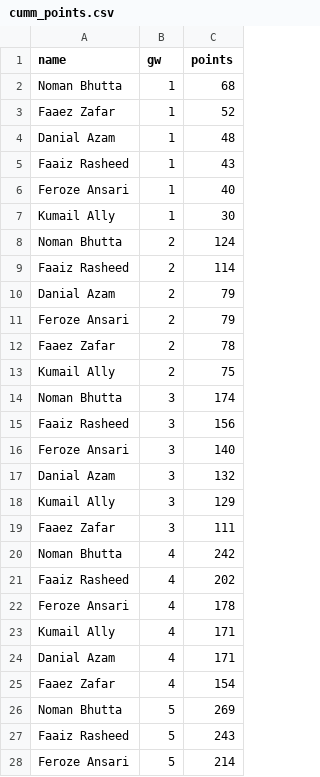
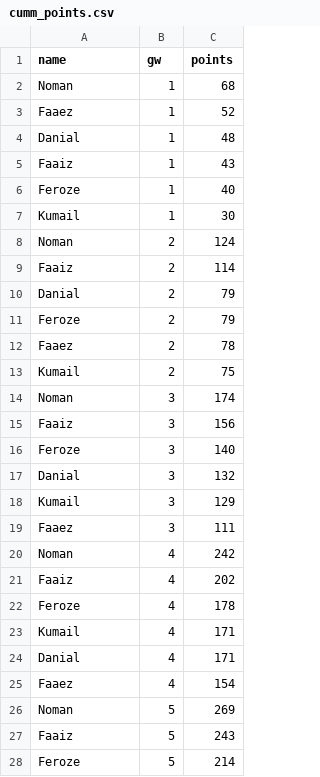
Before and after one commit to Dazaman/drapht, a CSV file: data/cumm_points.csv, drawn as a sheet; only a part is shown; the diff covers the shown part only.

```diff
--- a/data/cumm_points.csv
+++ b/data/cumm_points.csv
@@ -1,28 +1,28 @@
 name,gw,points
-Noman Bhutta,1,68
-Faaez Zafar,1,52
-Danial Azam,1,48
-Faaiz Rasheed,1,43
-Feroze Ansari,1,40
-Kumail Ally,1,30
-Noman Bhutta,2,124
-Faaiz Rasheed,2,114
-Danial Azam,2,79
-Feroze Ansari,2,79
-Faaez Zafar,2,78
-Kumail Ally,2,75
-Noman Bhutta,3,174
-Faaiz Rasheed,3,156
-Feroze Ansari,3,140
-Danial Azam,3,132
-Kumail Ally,3,129
-Faaez Zafar,3,111
-Noman Bhutta,4,242
-Faaiz Rasheed,4,202
-Feroze Ansari,4,178
-Kumail Ally,4,171
-Danial Azam,4,171
-Faaez Zafar,4,154
-Noman Bhutta,5,269
-Faaiz Rasheed,5,243
-Feroze Ansari,5,214
+Noman,1,68
+Faaez,1,52
+Danial,1,48
+Faaiz,1,43
+Feroze,1,40
+Kumail,1,30
+Noman,2,124
+Faaiz,2,114
+Danial,2,79
+Feroze,2,79
+Faaez,2,78
+Kumail,2,75
+Noman,3,174
+Faaiz,3,156
+Feroze,3,140
+Danial,3,132
+Kumail,3,129
+Faaez,3,111
+Noman,4,242
+Faaiz,4,202
+Feroze,4,178
+Kumail,4,171
+Danial,4,171
+Faaez,4,154
+Noman,5,269
+Faaiz,5,243
+Feroze,5,214
```
Also changed, not shown: 87 edited cells elsewhere in this file, data/bottom_df.csv, data/results_1.csv, 25 other files.
